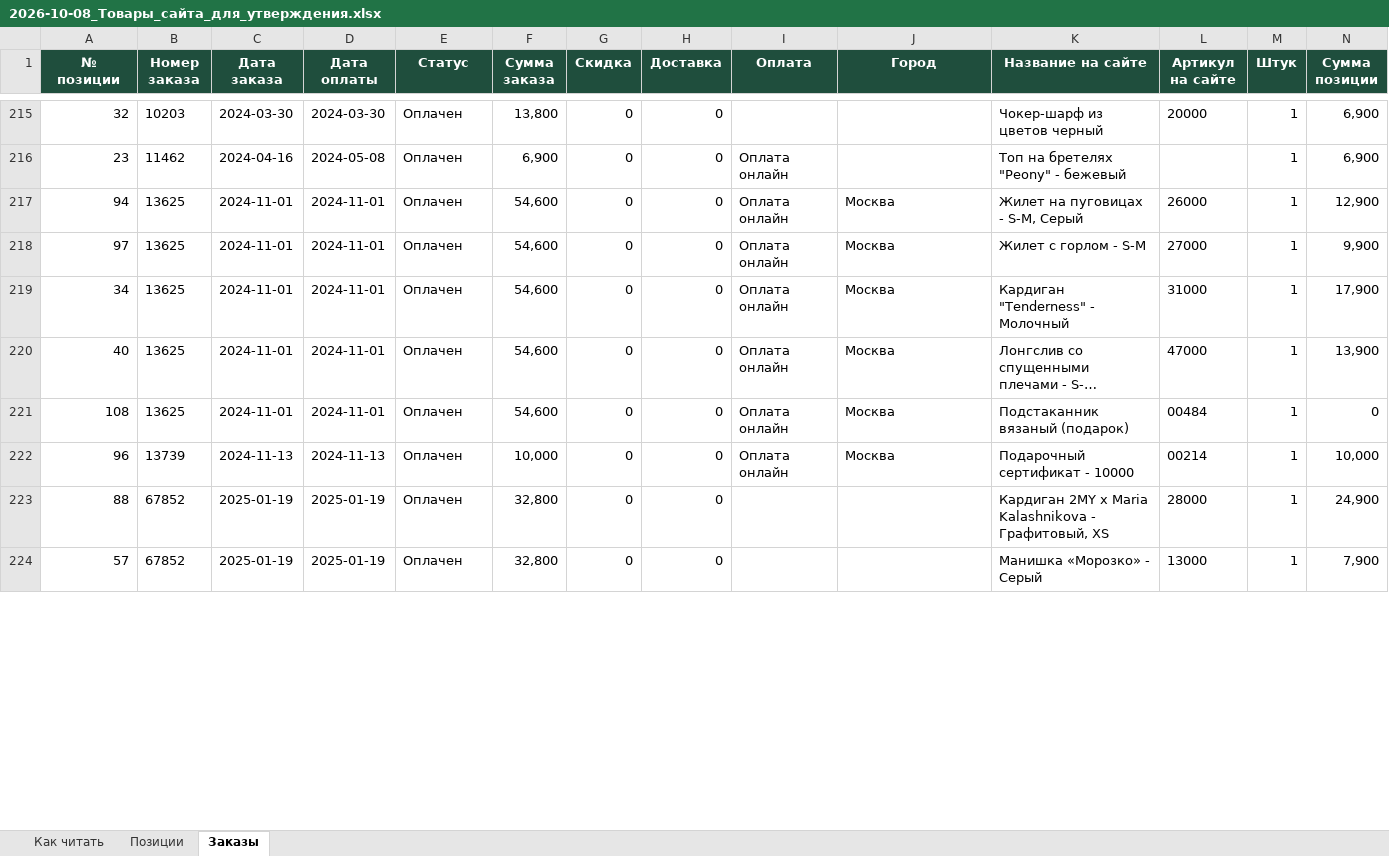
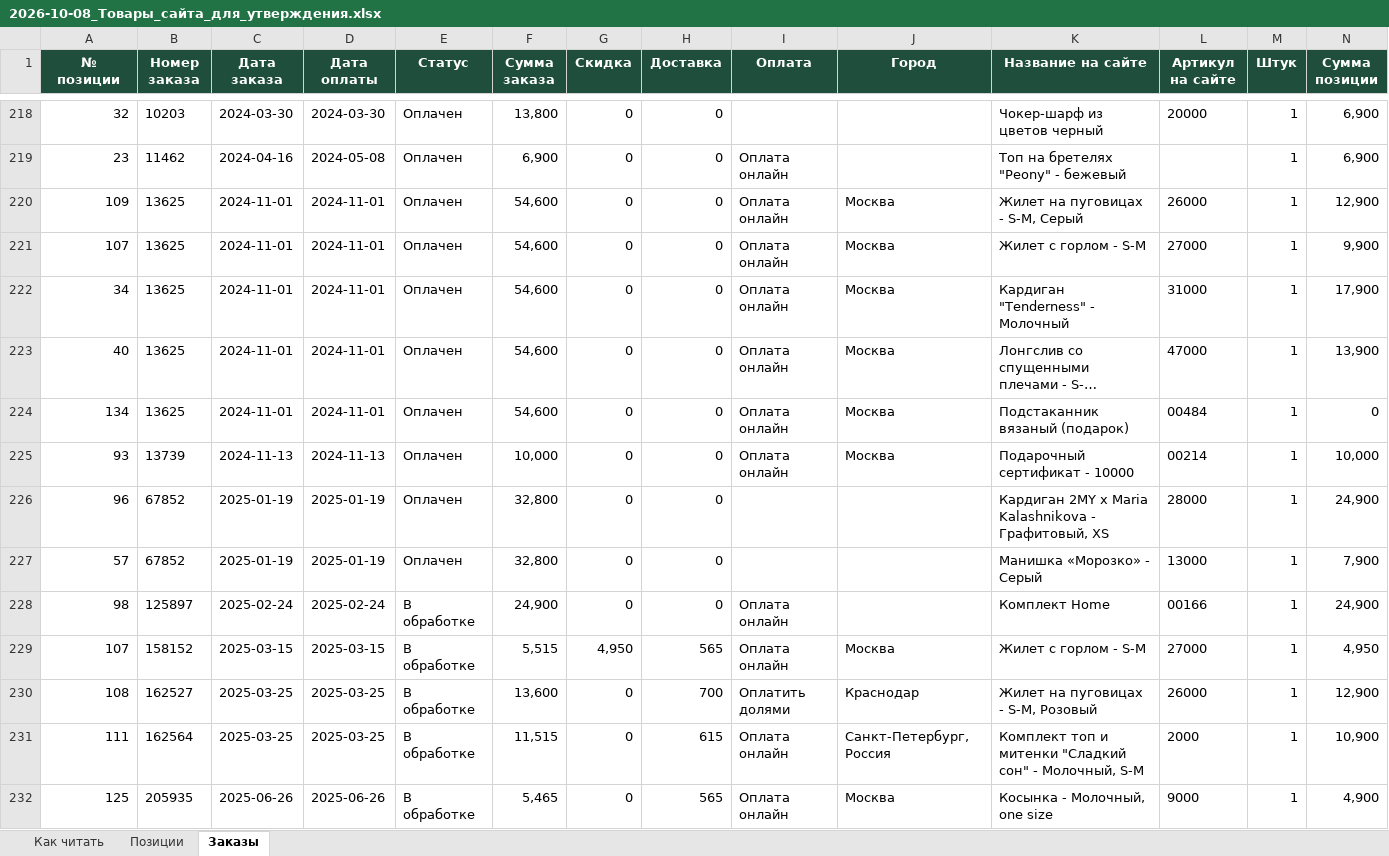
Before and after one commit to maxshlykov24-creator/msp, an Excel workbook: 2. БИЗНЕС/04_Производство/Активные/2MyMoods/05_Материалы/2026-10-08_Товары_сайта_для_утверждения.xlsx, sheet Заказы, drawn as a sheet; only a part is shown, gaps mark what is left out; long unchanged cells end in …; values as stored, in another font and other column widths than the file's, no borders; addresses are those after the commit; the diff covers the shown part only; the diff names each change by its address in the sheet, - before the commit and + after, or states it on an @@ line.

```diff
--- a/2. БИЗНЕС/04_Производство/Активные/2MyMoods/05_Материалы/2026-10-08_Товары_сайта_для_утверждения.xlsx (sheet Заказы)
+++ b/2. БИЗНЕС/04_Производство/Активные/2MyMoods/05_Материалы/2026-10-08_Товары_сайта_для_утверждения.xlsx (sheet Заказы)
-A220 (№ позиции): 94
+A220 (№ позиции): 109
-A221 (№ позиции): 97
+A221 (№ позиции): 107
-A224 (№ позиции): 108
+A224 (№ позиции): 134
-A225 (№ позиции): 96
+A225 (№ позиции): 93
-A226 (№ позиции): 88
+A226 (№ позиции): 96
+row 228: 98 | 125897 | 2025-02-24 | 2025-02-24 | В обработке | 24,900 | 0 | 0 | Оплата онлайн |  | Комплект Home | 00166 | 1 | 24,900
+row 229: 107 | 158152 | 2025-03-15 | 2025-03-15 | В обработке | 5,515 | 4,950 | 565 | Оплата онлайн | Москва | Жилет с горлом - S-M | 27000 | 1 | 4,950
+row 230: 108 | 162527 | 2025-03-25 | 2025-03-25 | В обработке | 13,600 | 0 | 700 | Оплатить долями | Краснодар | Жилет на пуговицах - S-M, Розовый | 26000 | 1 | 12,900
+row 231: 111 | 162564 | 2025-03-25 | 2025-03-25 | В обработке | 11,515 | 0 | 615 | Оплата онлайн | Санкт-Петербург, Россия | Комплект топ и митенки "Сладкий сон" - Молочный, S-M | 2000 | 1 | 10,900
+row 232: 125 | 205935 | 2025-06-26 | 2025-06-26 | В обработке | 5,465 | 0 | 565 | Оплата онлайн | Москва | Косынка - Молочный, one size | 9000 | 1 | 4,900
```
Also changed, not shown: 34 added rows and 29 edited cells elsewhere in this sheet, sheet Позиции, sheet Как читать, 1 other file.
